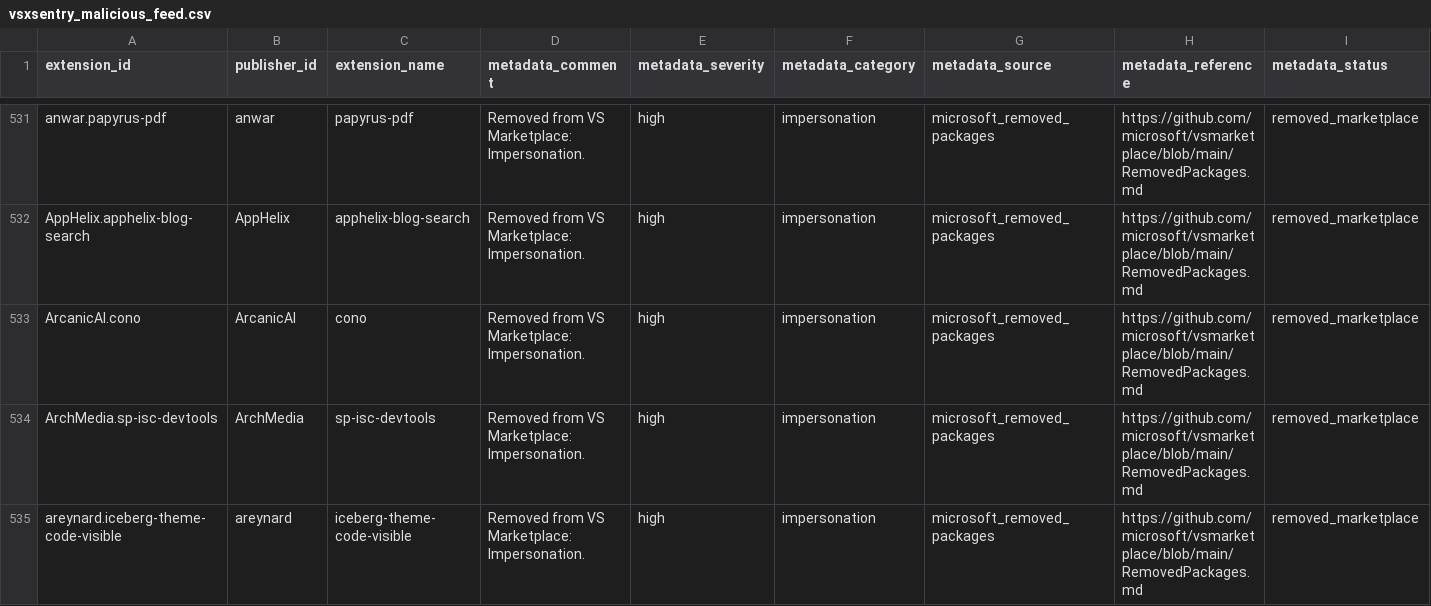
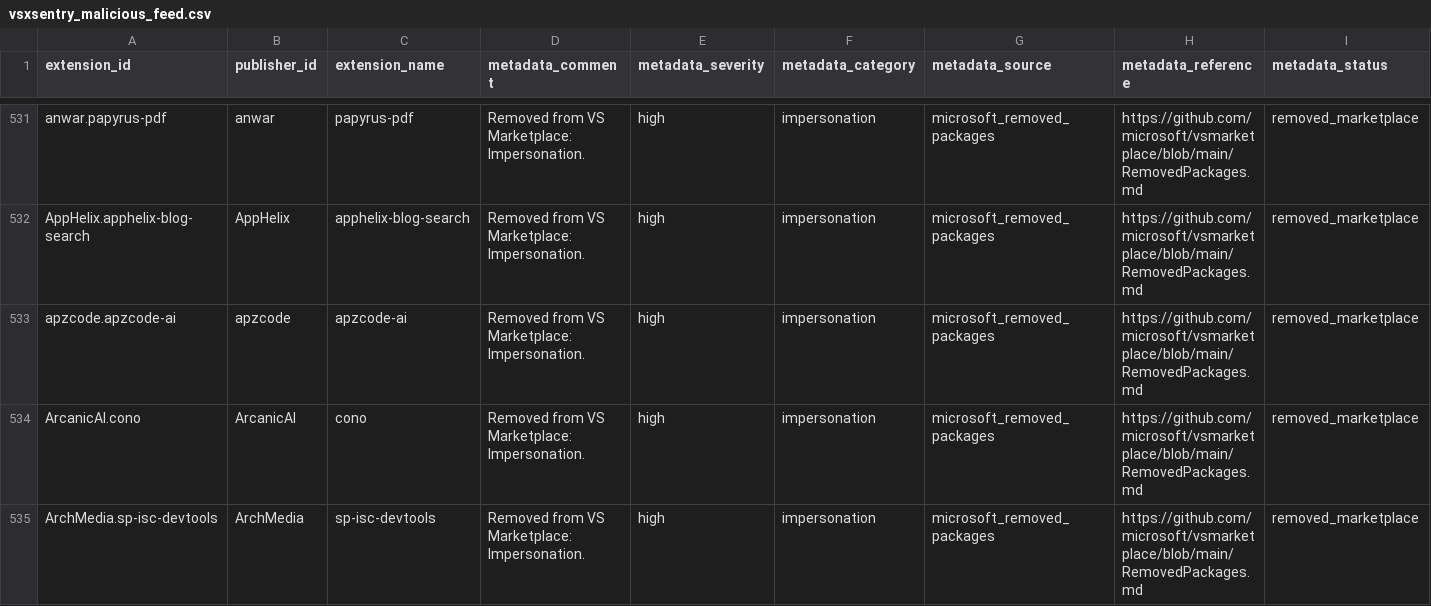
Before and after one commit to vsxsentry/vsxsentry.github.io, a CSV file: feeds/vsxsentry_malicious_feed.csv, drawn as a sheet; only a part is shown, gaps mark what is left out; the shorter side is filled out with more unchanged rows; rows hold the shown columns only; the diff covers the shown part only; the diff names each change by its address in the sheet, - before the commit and + after, or states it on an @@ line.

```diff
--- a/feeds/vsxsentry_malicious_feed.csv
+++ b/feeds/vsxsentry_malicious_feed.csv
+row 533: apzcode.apzcode-ai | apzcode | apzcode-ai | Removed from VS Marketplace: Impersonation. | high | impersonation | microsoft_removed_packages | https://github.com/microsoft/vsmarketplace/blob/main/RemovedPackages.md | removed_marketplace
```
Also changed, not shown: 3 added rows elsewhere in this file, feeds/vsxsentry_feed.csv, feeds/vsxsentry_opencti_import.csv, 13 other files.
